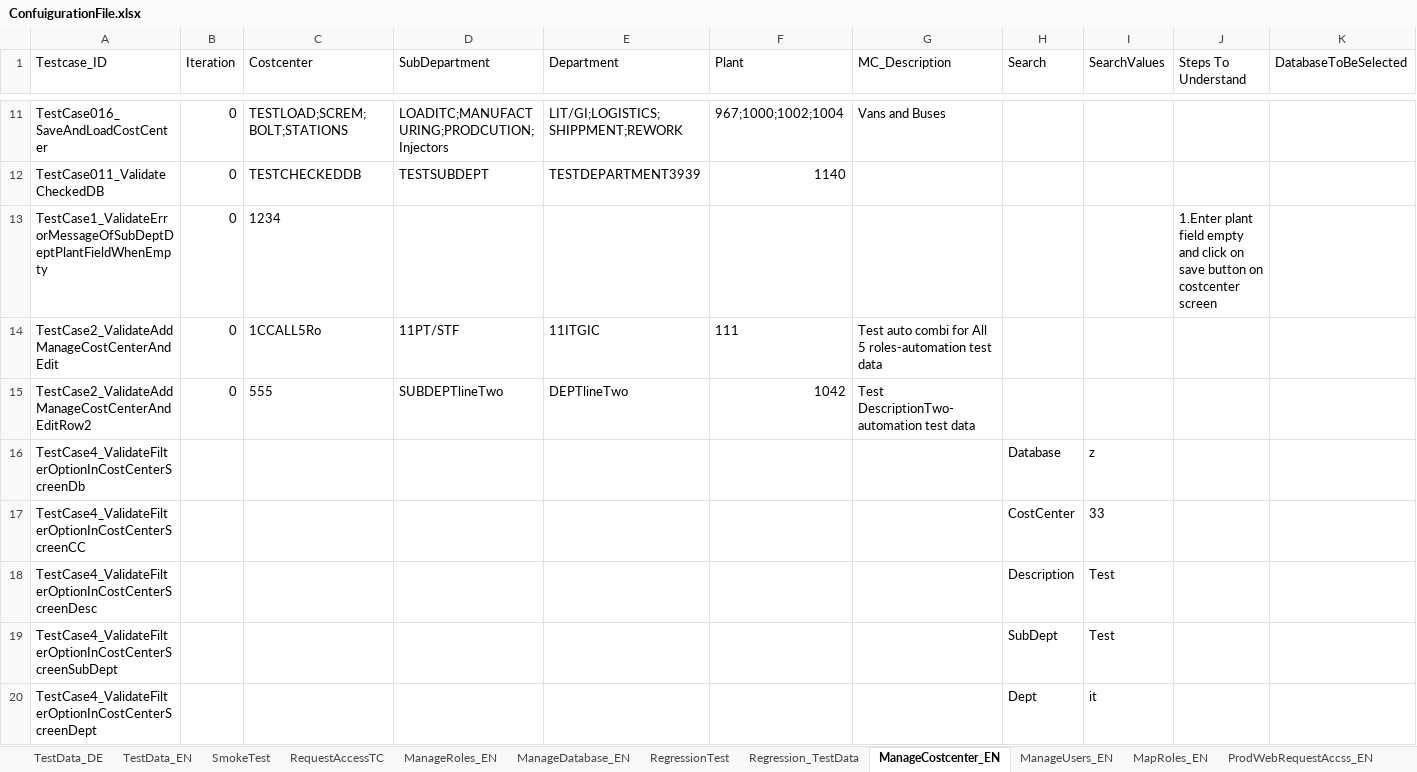
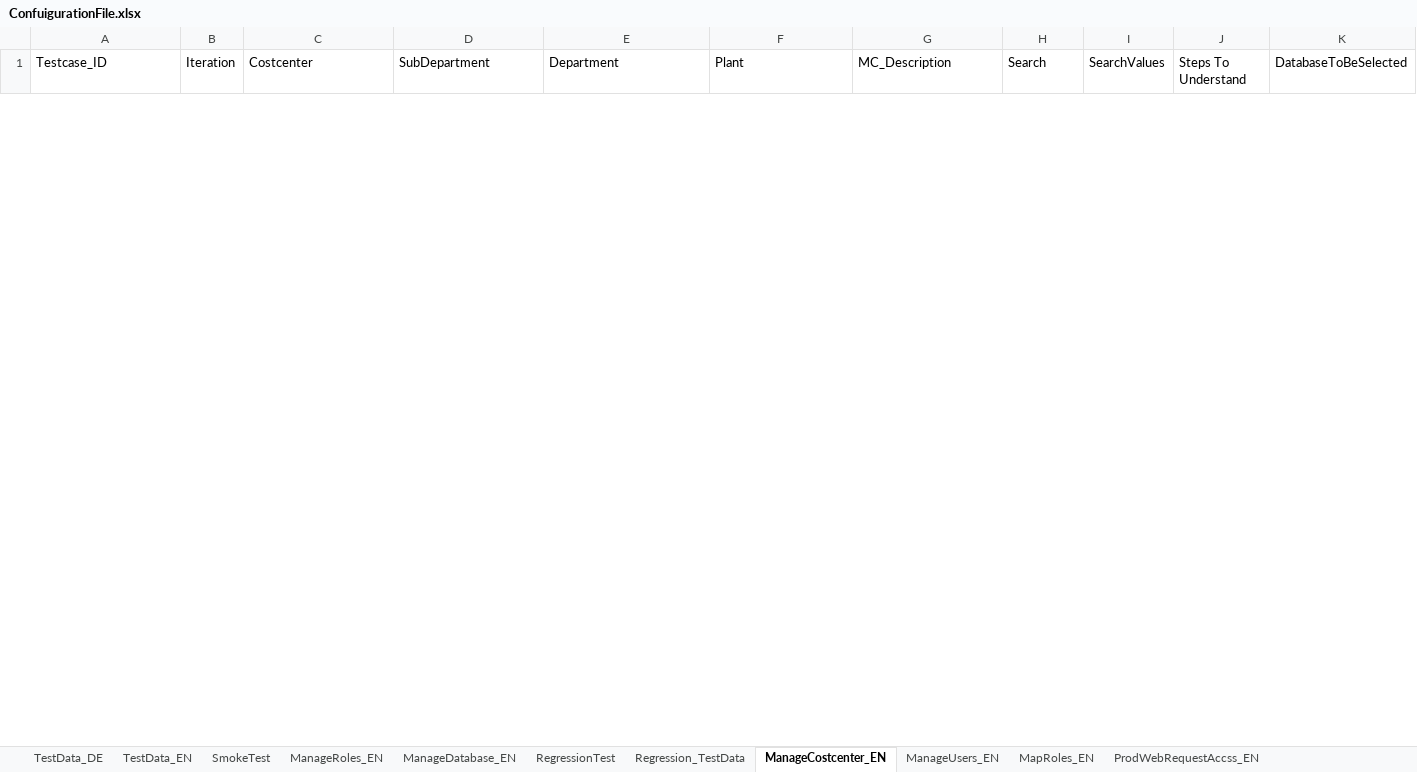
Before and after one commit to dolly112/Samplecoding, an Excel workbook: TDDProject/lib/ConfuigurationFile.xlsx, sheet ManageCostcenter_EN, drawn as a sheet; only a part is shown, gaps mark what is left out; values as stored, in another font and other column widths than the file's, no borders; removed rows and columns are numbered as before the commit, all else as after; rows hold the shown columns only; the diff covers the shown part only; the diff names each change by its address in the sheet, - before the commit and + after, or states it on an @@ line.

```diff
--- a/TDDProject/lib/ConfuigurationFile.xlsx (sheet ManageCostcenter_EN)
+++ b/TDDProject/lib/ConfuigurationFile.xlsx (sheet ManageCostcenter_EN)
-sheet tab: RequestAccessTC
-row 11: TestCase016_SaveAndLoadCostCenter | 0 | TESTLOAD;SCREM;BOLT;STATIONS | LOADITC;MANUFACTURING;PRODCUTION;Injectors | LIT/GI;LOGISTICS;SHIPPMENT;REWORK | 967;1000;1002;1004 | Vans and Buses
-row 12: TestCase011_ValidateCheckedDB | 0 | TESTCHECKEDDB | TESTSUBDEPT | TESTDEPARTMENT3939 | 1140
-row 13: TestCase1_ValidateErrorMessageOfSubDeptDeptPlantFieldWhenEmpty | 0 | 1234 |  |  |  |  |  |  | 1.Enter plant field empty and click on save button on costcenter screen
-row 14: TestCase2_ValidateAddManageCostCenterAndEdit | 0 | 1CCALL5Ro | 11PT/STF | 11ITGIC | 111 | Test auto combi for All 5 roles-automation test data
-row 15: TestCase2_ValidateAddManageCostCenterAndEditRow2 | 0 | 555 | SUBDEPTlineTwo | DEPTlineTwo | 1042 | Test DescriptionTwo-automation test data
-row 16: TestCase4_ValidateFilterOptionInCostCenterScreenDb |  |  |  |  |  |  | Database | z
-row 17: TestCase4_ValidateFilterOptionInCostCenterScreenCC |  |  |  |  |  |  | CostCenter | 33
-row 18: TestCase4_ValidateFilterOptionInCostCenterScreenDesc |  |  |  |  |  |  | Description | Test
-row 19: TestCase4_ValidateFilterOptionInCostCenterScreenSubDept |  |  |  |  |  |  | SubDept | Test
-row 20: TestCase4_ValidateFilterOptionInCostCenterScreenDept |  |  |  |  |  |  | Dept | it
```
Also changed, not shown: 1 added row and 31 removed rows elsewhere in this sheet, sheet ProdWebRequestAccss_EN, sheet MapRoles_EN, sheet ManageRoles_EN, sheet ManageUsers_EN, sheet SmokeTest, sheet RegressionTest, 58 other files.
